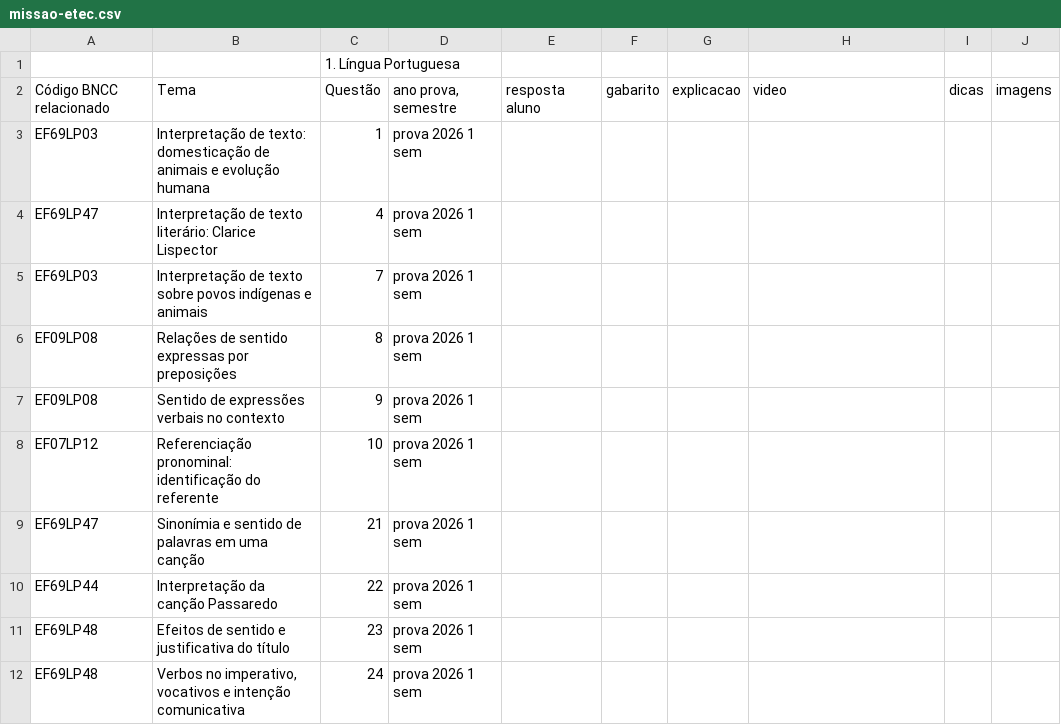
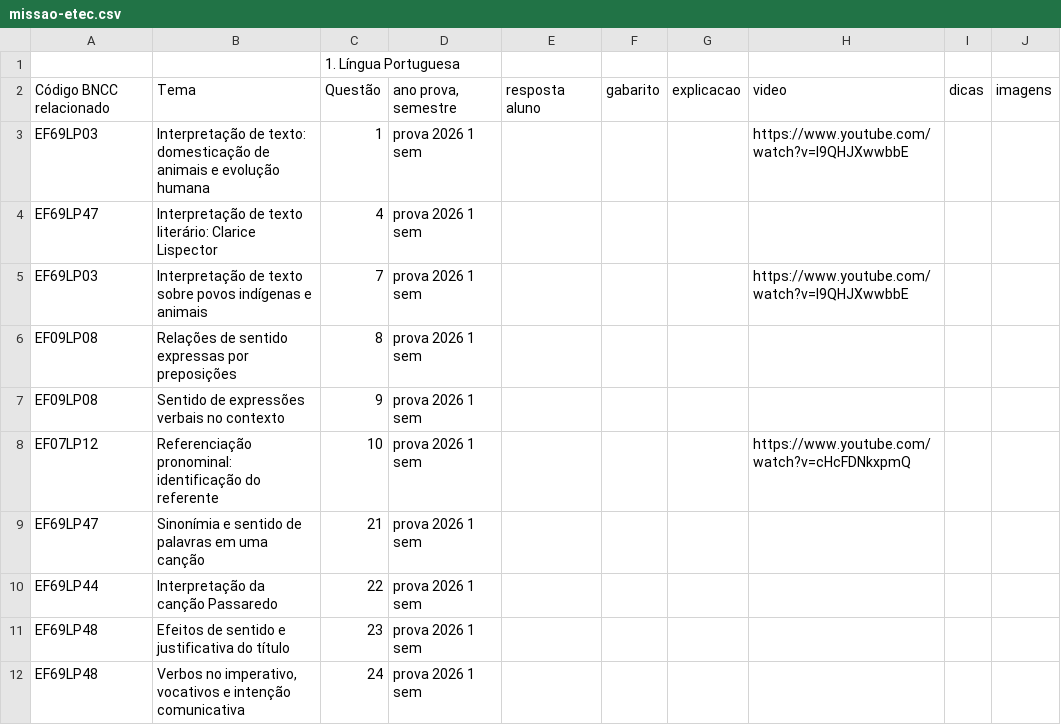
Before and after one commit to J0s3Barbosa/etec, a CSV file: data/missao-etec.csv, drawn as a sheet; only a part is shown; the diff covers the shown part only.

Commit message:
Enhance ETEC mission tracking and UI updates
- Added a legend to the HUD for better user guidance on ETEC mission progress.
- Introduced a quiz progress indicator in the quiz modal to reflect the completion status of questions.
- Updated JavaScript functions to manage ETEC mission states and progress tracking effectively.
- Enhanced CSS styles for improved visual representation of ETEC progress and quiz status.
- Added new data files for ETEC provas and updated existing files to include relevant educational resources.

```diff
--- a/data/missao-etec.csv
+++ b/data/missao-etec.csv
@@ -2,8 +2,8 @@
 Código BNCC relacionado,Tema,Questão,"ano prova, semestre ",resposta aluno,gabarito,explicacao ,video,dicas,imagens
-EF69LP03,Interpretação de texto: domesticação de animais e evolução humana,1,prova 2026 1 sem,,,,,,
+EF69LP03,Interpretação de texto: domesticação de animais e evolução humana,1,prova 2026 1 sem,,,,https://www.youtube.com/watch?v=I9QHJXwwbbE,,
 EF69LP47,Interpretação de texto literário: Clarice Lispector,4,prova 2026 1 sem,,,,,,
-EF69LP03,Interpretação de texto sobre povos indígenas e animais,7,prova 2026 1 sem,,,,,,
+EF69LP03,Interpretação de texto sobre povos indígenas e animais,7,prova 2026 1 sem,,,,https://www.youtube.com/watch?v=I9QHJXwwbbE,,
 EF09LP08,Relações de sentido expressas por preposições,8,prova 2026 1 sem,,,,,,
 EF09LP08,Sentido de expressões verbais no contexto,9,prova 2026 1 sem,,,,,,
-EF07LP12,Referenciação pronominal: identificação do referente,10,prova 2026 1 sem,,,,,,
+EF07LP12,Referenciação pronominal: identificação do referente,10,prova 2026 1 sem,,,,https://www.youtube.com/watch?v=cHcFDNkxpmQ,,
 EF69LP47,Sinonímia e sentido de palavras em uma canção,21,prova 2026 1 sem,,,,,,
```
Also changed, not shown: 17 edited cells elsewhere in this file, 15 other files.
